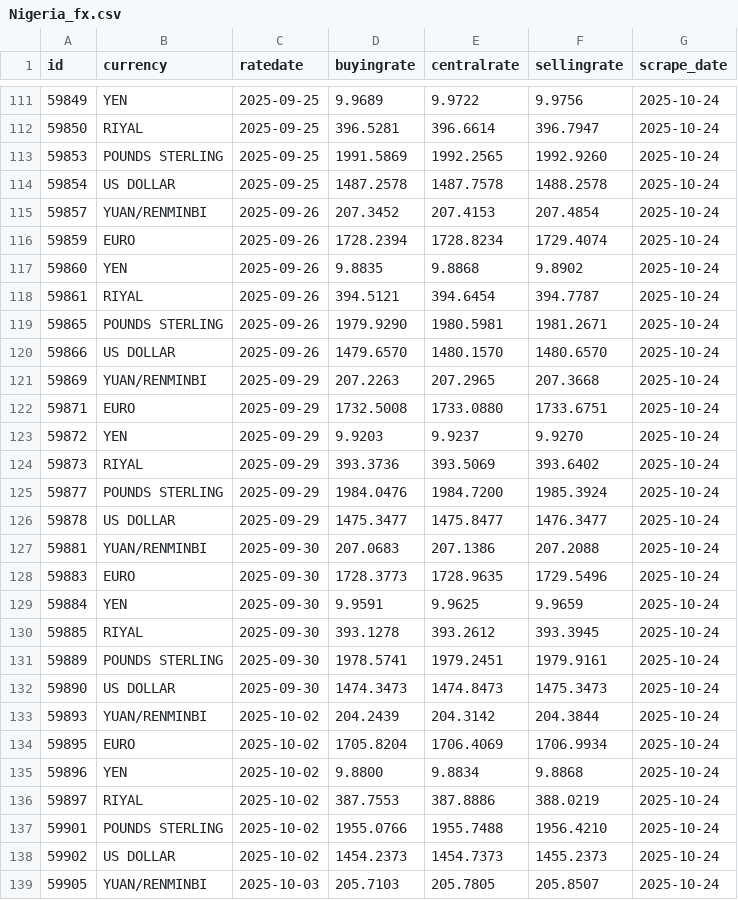
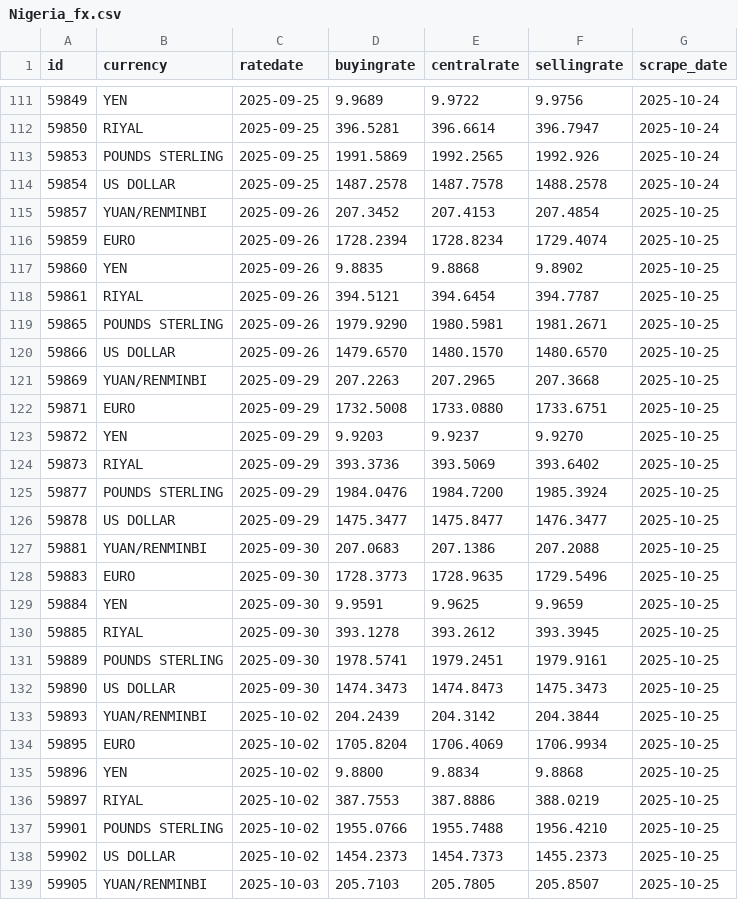
Before and after one commit to Imr-u/Nigeria_fx, a CSV file: Nigeria_fx.csv, drawn as a sheet; only a part is shown, gaps mark what is left out; the diff covers the shown part only.

```diff
--- a/Nigeria_fx.csv
+++ b/Nigeria_fx.csv
@@ -112,28 +112,28 @@ id,currency,ratedate,buyingrate,centralrate,sellingrate,scrape_date
 59850,RIYAL,2025-09-25,396.5281,396.6614,396.7947,2025-10-24
-59853,POUNDS STERLING,2025-09-25,1991.5869,1992.2565,1992.9260,2025-10-24
+59853,POUNDS STERLING,2025-09-25,1991.5869,1992.2565,1992.926,2025-10-24
 59854,US DOLLAR,2025-09-25,1487.2578,1487.7578,1488.2578,2025-10-24
-59857,YUAN/RENMINBI,2025-09-26,207.3452,207.4153,207.4854,2025-10-24
-59859,EURO,2025-09-26,1728.2394,1728.8234,1729.4074,2025-10-24
-59860,YEN,2025-09-26,9.8835,9.8868,9.8902,2025-10-24
-59861,RIYAL,2025-09-26,394.5121,394.6454,394.7787,2025-10-24
-59865,POUNDS STERLING,2025-09-26,1979.9290,1980.5981,1981.2671,2025-10-24
-59866,US DOLLAR,2025-09-26,1479.6570,1480.1570,1480.6570,2025-10-24
-59869,YUAN/RENMINBI,2025-09-29,207.2263,207.2965,207.3668,2025-10-24
-59871,EURO,2025-09-29,1732.5008,1733.0880,1733.6751,2025-10-24
-59872,YEN,2025-09-29,9.9203,9.9237,9.9270,2025-10-24
-59873,RIYAL,2025-09-29,393.3736,393.5069,393.6402,2025-10-24
-59877,POUNDS STERLING,2025-09-29,1984.0476,1984.7200,1985.3924,2025-10-24
-59878,US DOLLAR,2025-09-29,1475.3477,1475.8477,1476.3477,2025-10-24
-59881,YUAN/RENMINBI,2025-09-30,207.0683,207.1386,207.2088,2025-10-24
-59883,EURO,2025-09-30,1728.3773,1728.9635,1729.5496,2025-10-24
-59884,YEN,2025-09-30,9.9591,9.9625,9.9659,2025-10-24
-59885,RIYAL,2025-09-30,393.1278,393.2612,393.3945,2025-10-24
-59889,POUNDS STERLING,2025-09-30,1978.5741,1979.2451,1979.9161,2025-10-24
-59890,US DOLLAR,2025-09-30,1474.3473,1474.8473,1475.3473,2025-10-24
-59893,YUAN/RENMINBI,2025-10-02,204.2439,204.3142,204.3844,2025-10-24
-59895,EURO,2025-10-02,1705.8204,1706.4069,1706.9934,2025-10-24
-59896,YEN,2025-10-02,9.8800,9.8834,9.8868,2025-10-24
-59897,RIYAL,2025-10-02,387.7553,387.8886,388.0219,2025-10-24
-59901,POUNDS STERLING,2025-10-02,1955.0766,1955.7488,1956.4210,2025-10-24
-59902,US DOLLAR,2025-10-02,1454.2373,1454.7373,1455.2373,2025-10-24
-59905,YUAN/RENMINBI,2025-10-03,205.7103,205.7805,205.8507,2025-10-24
+59857,YUAN/RENMINBI,2025-09-26,207.3452,207.4153,207.4854,2025-10-25
+59859,EURO,2025-09-26,1728.2394,1728.8234,1729.4074,2025-10-25
+59860,YEN,2025-09-26,9.8835,9.8868,9.8902,2025-10-25
+59861,RIYAL,2025-09-26,394.5121,394.6454,394.7787,2025-10-25
+59865,POUNDS STERLING,2025-09-26,1979.9290,1980.5981,1981.2671,2025-10-25
+59866,US DOLLAR,2025-09-26,1479.6570,1480.1570,1480.6570,2025-10-25
+59869,YUAN/RENMINBI,2025-09-29,207.2263,207.2965,207.3668,2025-10-25
+59871,EURO,2025-09-29,1732.5008,1733.0880,1733.6751,2025-10-25
+59872,YEN,2025-09-29,9.9203,9.9237,9.9270,2025-10-25
+59873,RIYAL,2025-09-29,393.3736,393.5069,393.6402,2025-10-25
+59877,POUNDS STERLING,2025-09-29,1984.0476,1984.7200,1985.3924,2025-10-25
+59878,US DOLLAR,2025-09-29,1475.3477,1475.8477,1476.3477,2025-10-25
+59881,YUAN/RENMINBI,2025-09-30,207.0683,207.1386,207.2088,2025-10-25
+59883,EURO,2025-09-30,1728.3773,1728.9635,1729.5496,2025-10-25
+59884,YEN,2025-09-30,9.9591,9.9625,9.9659,2025-10-25
+59885,RIYAL,2025-09-30,393.1278,393.2612,393.3945,2025-10-25
+59889,POUNDS STERLING,2025-09-30,1978.5741,1979.2451,1979.9161,2025-10-25
+59890,US DOLLAR,2025-09-30,1474.3473,1474.8473,1475.3473,2025-10-25
+59893,YUAN/RENMINBI,2025-10-02,204.2439,204.3142,204.3844,2025-10-25
+59895,EURO,2025-10-02,1705.8204,1706.4069,1706.9934,2025-10-25
+59896,YEN,2025-10-02,9.8800,9.8834,9.8868,2025-10-25
+59897,RIYAL,2025-10-02,387.7553,387.8886,388.0219,2025-10-25
+59901,POUNDS STERLING,2025-10-02,1955.0766,1955.7488,1956.4210,2025-10-25
+59902,US DOLLAR,2025-10-02,1454.2373,1454.7373,1455.2373,2025-10-25
+59905,YUAN/RENMINBI,2025-10-03,205.7103,205.7805,205.8507,2025-10-25
```
Also changed, not shown: 6 added rows and 89 edited cells elsewhere in this file.
